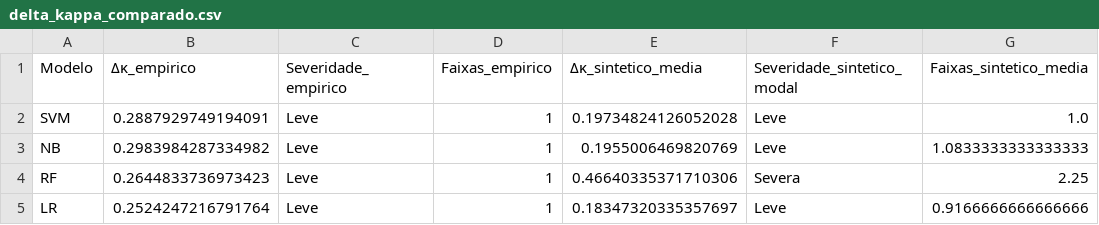
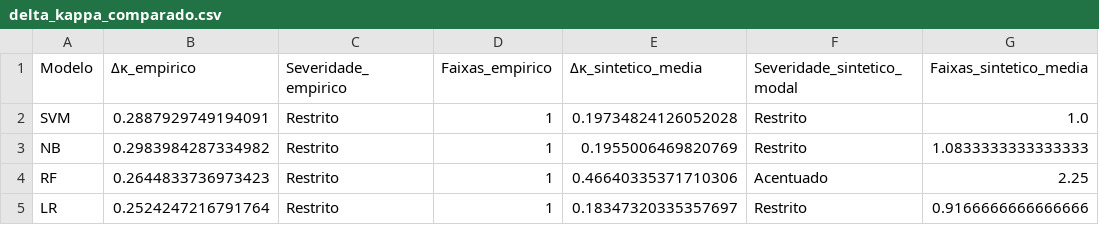
Before and after one commit to alexfeitosa72/MIVA, a CSV file: data/resultados_gerais/delta_kappa_comparado.csv, drawn as a sheet.

```diff
--- a/data/resultados_gerais/delta_kappa_comparado.csv
+++ b/data/resultados_gerais/delta_kappa_comparado.csv
@@ -1,5 +1,5 @@
 Modelo,Δκ_empirico,Severidade_empirico,Faixas_empirico,Δκ_sintetico_media,Severidade_sintetico_modal,Faixas_sintetico_media
-SVM,0.2887929749194091,Leve,1,0.19734824126052028,Leve,1.0
-NB,0.2983984287334982,Leve,1,0.1955006469820769,Leve,1.0833333333333333
-RF,0.2644833736973423,Leve,1,0.46640335371710306,Severa,2.25
-LR,0.2524247216791764,Leve,1,0.18347320335357697,Leve,0.9166666666666666
+SVM,0.2887929749194091,Restrito,1,0.19734824126052028,Restrito,1.0
+NB,0.2983984287334982,Restrito,1,0.1955006469820769,Restrito,1.0833333333333333
+RF,0.2644833736973423,Restrito,1,0.46640335371710306,Acentuado,2.25
+LR,0.2524247216791764,Restrito,1,0.18347320335357697,Restrito,0.9166666666666666
```
Also changed, not shown: data/resultados_empiricos/divergencia_amplificacao.csv, data/resultados_gerais/resumo_miva_sintetico.csv, 31 other files.
